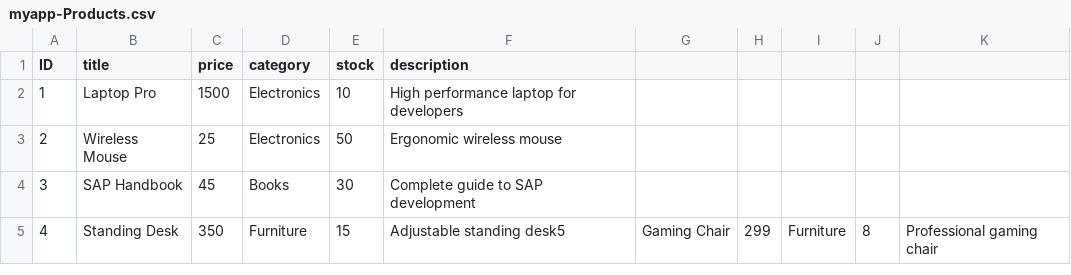
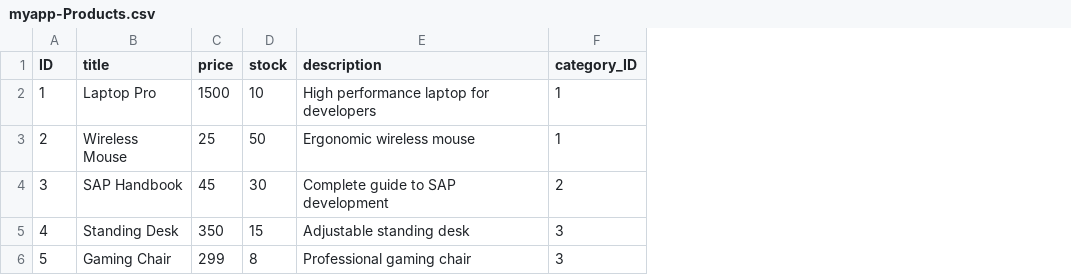
Before and after one commit to mehdi-claude/myapp, a CSV file: db/data/myapp-Products.csv, drawn as a sheet; removed rows and columns are numbered as before the commit, all else as after; the diff names each change by its address in the sheet, - before the commit and + after, or states it on an @@ line.

```diff
--- a/db/data/myapp-Products.csv
+++ b/db/data/myapp-Products.csv
-column D (category), rows 2-5: Electronics | Electronics | Books | Furniture
-column G, row 5: Gaming Chair
-column H, row 5: 299
-column I, row 5: Furniture
-column J, row 5: 8
-column K, row 5: Professional gaming chair
+column F (category_ID), rows 2-5: 1 | 1 | 2 | 3
-E5 (description): Adjustable standing desk5
+E5 (description): Adjustable standing desk
+row 6: 5 | Gaming Chair | 299 | 8 | Professional gaming chair | 3
```
Also changed, not shown: 5 other files.
